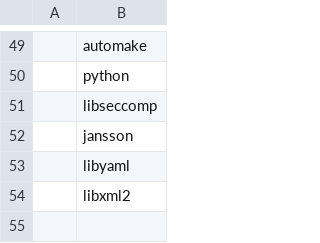
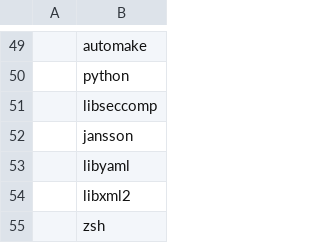
Before and after one commit to ObsoleteAlbatross/dbs, a CSV file: pkgs-arch.csv, drawn as a sheet; only a part is shown, gaps mark what is left out; the diff names each change by its address in the sheet, - before the commit and + after, or states it on an @@ line.

Commit message:
Add zsh to pkg list

```diff
--- a/pkgs-arch.csv
+++ b/pkgs-arch.csv
+row 55:  | zsh
```
